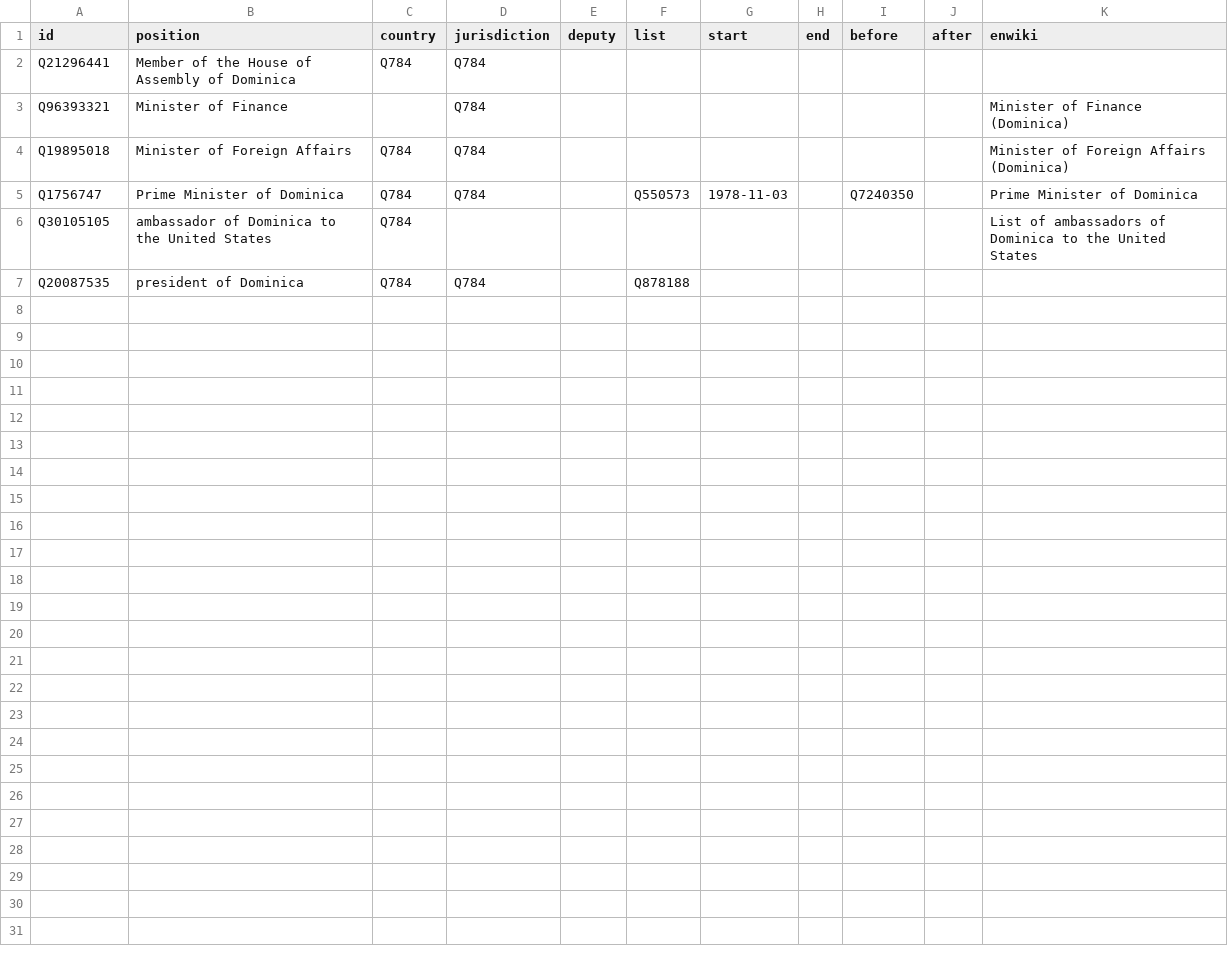
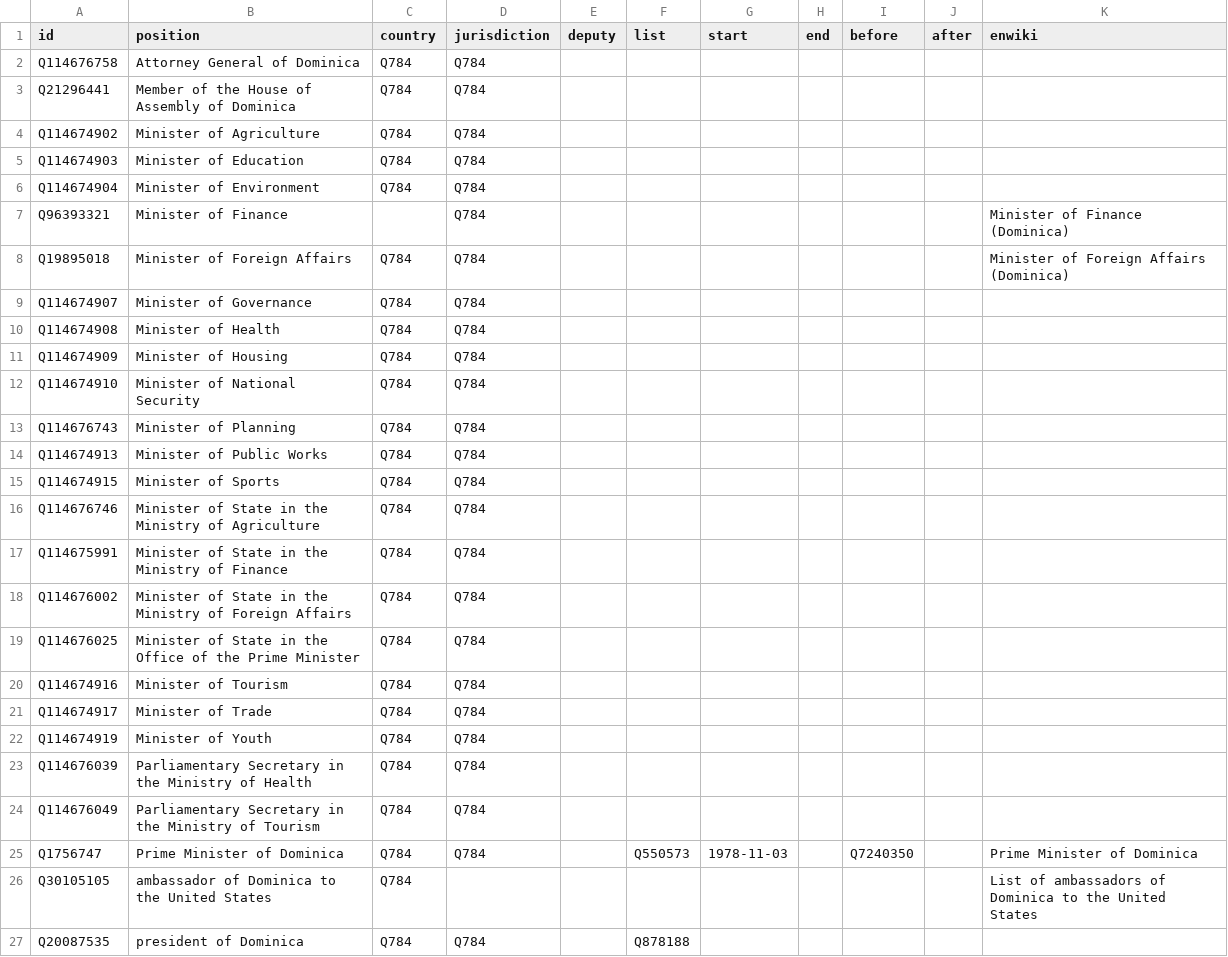
Before and after one commit to every-politician-scrapers/dominica, a CSV file: html/positions.csv, drawn as a sheet; the diff names each change by its address in the sheet, - before the commit and + after, or states it on an @@ line.

```diff
--- a/html/positions.csv
+++ b/html/positions.csv
+row 2: Q114676758 | Attorney General of Dominica | Q784 | Q784
+row 4: Q114674902 | Minister of Agriculture | Q784 | Q784
+row 5: Q114674903 | Minister of Education | Q784 | Q784
+row 6: Q114674904 | Minister of Environment | Q784 | Q784
+row 9: Q114674907 | Minister of Governance | Q784 | Q784
+row 10: Q114674908 | Minister of Health | Q784 | Q784
+row 11: Q114674909 | Minister of Housing | Q784 | Q784
+row 12: Q114674910 | Minister of National Security | Q784 | Q784
+row 13: Q114676743 | Minister of Planning | Q784 | Q784
+row 14: Q114674913 | Minister of Public Works | Q784 | Q784
+row 15: Q114674915 | Minister of Sports | Q784 | Q784
+row 16: Q114676746 | Minister of State in the Ministry of Agriculture | Q784 | Q784
+row 17: Q114675991 | Minister of State in the Ministry of Finance | Q784 | Q784
+row 18: Q114676002 | Minister of State in the Ministry of Foreign Affairs | Q784 | Q784
+row 19: Q114676025 | Minister of State in the Office of the Prime Minister | Q784 | Q784
+row 20: Q114674916 | Minister of Tourism | Q784 | Q784
+row 21: Q114674917 | Minister of Trade | Q784 | Q784
+row 22: Q114674919 | Minister of Youth | Q784 | Q784
+row 23: Q114676039 | Parliamentary Secretary in the Ministry of Health | Q784 | Q784
+row 24: Q114676049 | Parliamentary Secretary in the Ministry of Tourism | Q784 | Q784
```
Also changed, not shown: html/bio.csv, html/current.csv, 3 other files.
